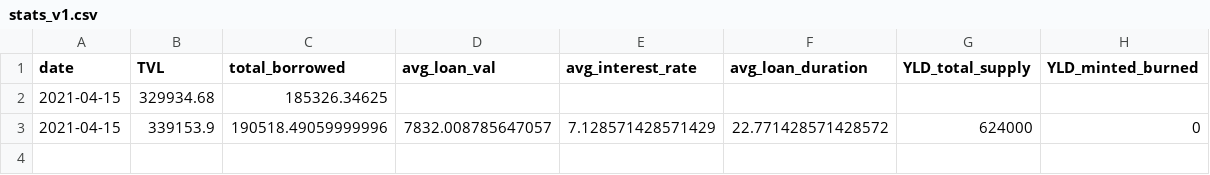
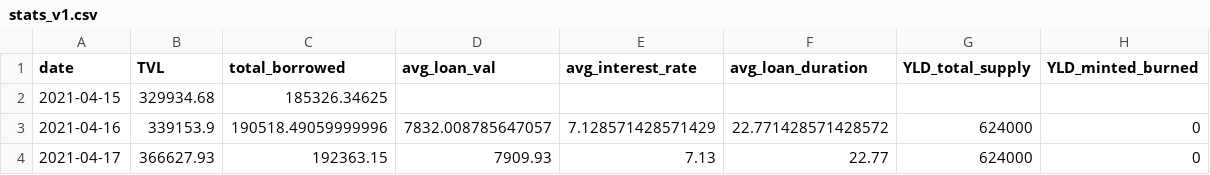
Before and after one commit to al-matty/yield-stats-bot, a CSV file: stats_v1.csv, drawn as a sheet.

Commit message:
Finished the collection and passing down of the loan statistics. Only frontend work left now.
-Added update.py as a script to be scheduled for updating the database regularly.

```diff
--- a/stats_v1.csv
+++ b/stats_v1.csv
@@ -2,2 +2,3 @@ date,TVL,total_borrowed,avg_loan_val,avg_interest_rate,avg_loan_duration,YLD_tot
 2021-04-15,329934.68,185326.34625,,,,,
-2021-04-15,339153.9,190518.49059999996,7832.008785647057,7.128571428571429,22.771428571428572,624000,0
+2021-04-16,339153.9,190518.49059999996,7832.008785647057,7.128571428571429,22.771428571428572,624000,0
+2021-04-17,366627.93,192363.15,7909.93,7.13,22.77,624000,0
```
Also changed, not shown: 4 other files.
